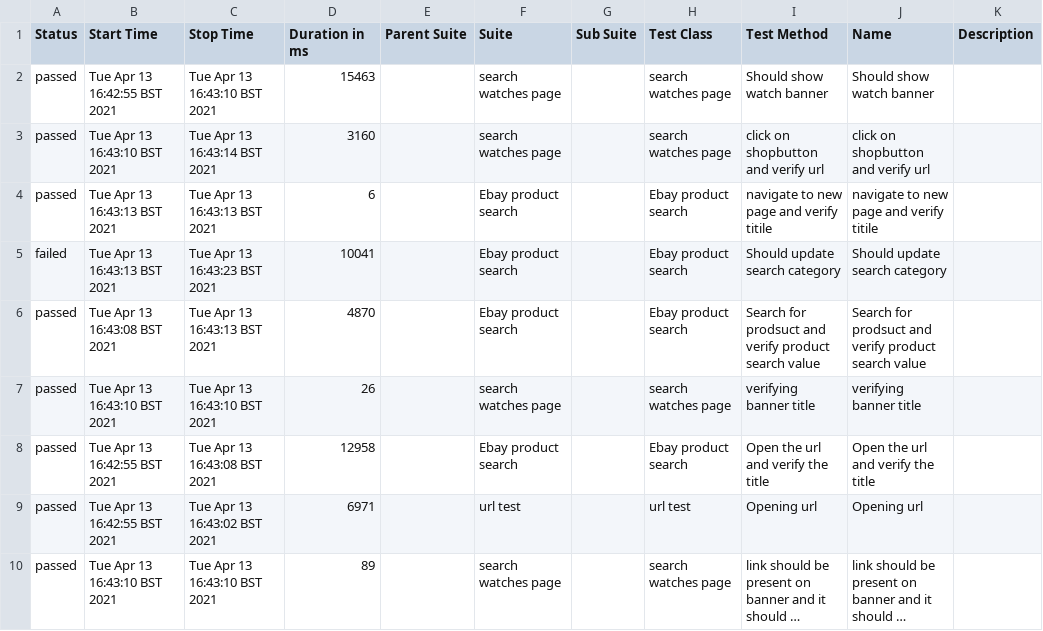
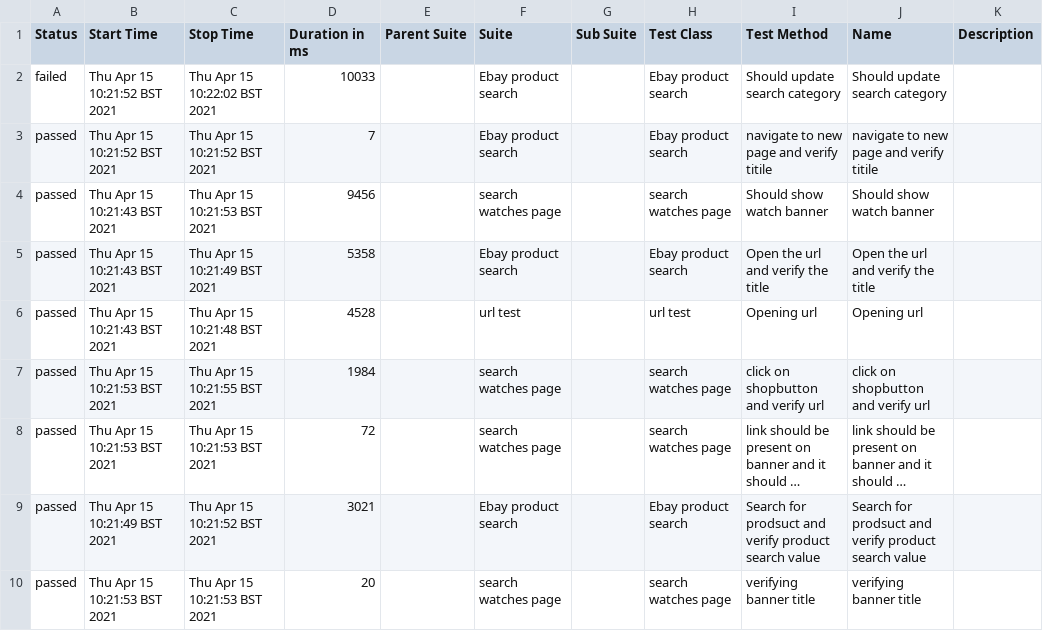
Before and after one commit to Gregdub88b/webdriverioframework-pli, a CSV file: allure-report/data/suites.csv, drawn as a sheet; long unchanged cells end in …; removed rows and columns are numbered as before the commit, all else as after; the diff names each change by its address in the sheet, - before the commit and + after, or states it on an @@ line.

```diff
--- a/allure-report/data/suites.csv
+++ b/allure-report/data/suites.csv
-row 2: passed | Tue Apr 13 16:42:55 BST 2021 | Tue Apr 13 16:43:10 BST 2021 | 15463 |  | search watches page |  | search watches page | Should show watch banner | Should show watch banner
-row 3: passed | Tue Apr 13 16:43:10 BST 2021 | Tue Apr 13 16:43:14 BST 2021 | 3160 |  | search watches page |  | search watches page | click on shopbutton and verify url | click on shopbutton and verify url
-row 4: passed | Tue Apr 13 16:43:13 BST 2021 | Tue Apr 13 16:43:13 BST 2021 | 6 |  | Ebay product search |  | Ebay product search | navigate to new page and verify titile | navigate to new page and verify titile
-B2 (Start Time): Tue Apr 13 16:43:13 BST 2021
+B2 (Start Time): Thu Apr 15 10:21:52 BST 2021
-C2 (Stop Time): Tue Apr 13 16:43:23 BST 2021
+C2 (Stop Time): Thu Apr 15 10:22:02 BST 2021
-D2 (Duration in ms): 10041
+D2 (Duration in ms): 10033
-B3 (Start Time): Tue Apr 13 16:43:08 BST 2021
+B3 (Start Time): Thu Apr 15 10:21:52 BST 2021
-C3 (Stop Time): Tue Apr 13 16:43:13 BST 2021
+C3 (Stop Time): Thu Apr 15 10:21:52 BST 2021
-D3 (Duration in ms): 4870
+D3 (Duration in ms): 7
-I3 (Test Method): Search for prodsuct and verify product search value
+I3 (Test Method): navigate to new page and verify titile
-J3 (Name): Search for prodsuct and verify product search value
+J3 (Name): navigate to new page and verify titile
-B4 (Start Time): Tue Apr 13 16:43:10 BST 2021
+B4 (Start Time): Thu Apr 15 10:21:43 BST 2021
-C4 (Stop Time): Tue Apr 13 16:43:10 BST 2021
+C4 (Stop Time): Thu Apr 15 10:21:53 BST 2021
-D4 (Duration in ms): 26
+D4 (Duration in ms): 9456
-I4 (Test Method): verifying banner title
+I4 (Test Method): Should show watch banner
-J4 (Name): verifying banner title
+J4 (Name): Should show watch banner
-B5:B6 (Start Time): Tue Apr 13 16:42:55 BST 2021
+B5:B6 (Start Time): Thu Apr 15 10:21:43 BST 2021
-C5 (Stop Time): Tue Apr 13 16:43:08 BST 2021
+C5 (Stop Time): Thu Apr 15 10:21:49 BST 2021
-D5 (Duration in ms): 12958
+D5 (Duration in ms): 5358
-C6 (Stop Time): Tue Apr 13 16:43:02 BST 2021
+C6 (Stop Time): Thu Apr 15 10:21:48 BST 2021
-D6 (Duration in ms): 6971
+D6 (Duration in ms): 4528
+row 7: passed | Thu Apr 15 10:21:53 BST 2021 | Thu Apr 15 10:21:55 BST 2021 | 1984 |  | search watches page |  | search watches page | click on shopbutton and verify url | click on shopbutton and verify url
-B8 (Start Time): Tue Apr 13 16:43:10 BST 2021
+B8 (Start Time): Thu Apr 15 10:21:53 BST 2021
-C8 (Stop Time): Tue Apr 13 16:43:10 BST 2021
+C8 (Stop Time): Thu Apr 15 10:21:53 BST 2021
-D8 (Duration in ms): 89
+D8 (Duration in ms): 72
+row 9: passed | Thu Apr 15 10:21:49 BST 2021 | Thu Apr 15 10:21:52 BST 2021 | 3021 |  | Ebay product search |  | Ebay product search | Search for prodsuct and verify product search value | Search for prodsuct and verify product search value
+row 10: passed | Thu Apr 15 10:21:53 BST 2021 | Thu Apr 15 10:21:53 BST 2021 | 20 |  | search watches page |  | search watches page | verifying banner title | verifying banner title
```
Also changed, not shown: 49 other files.
